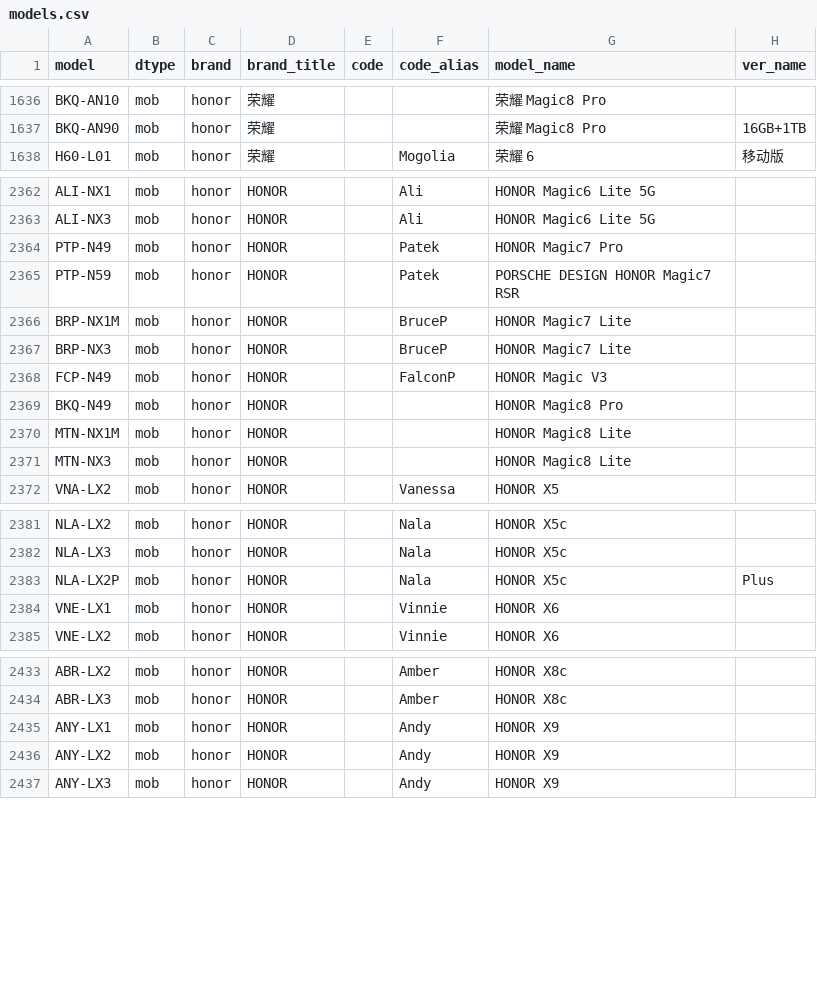
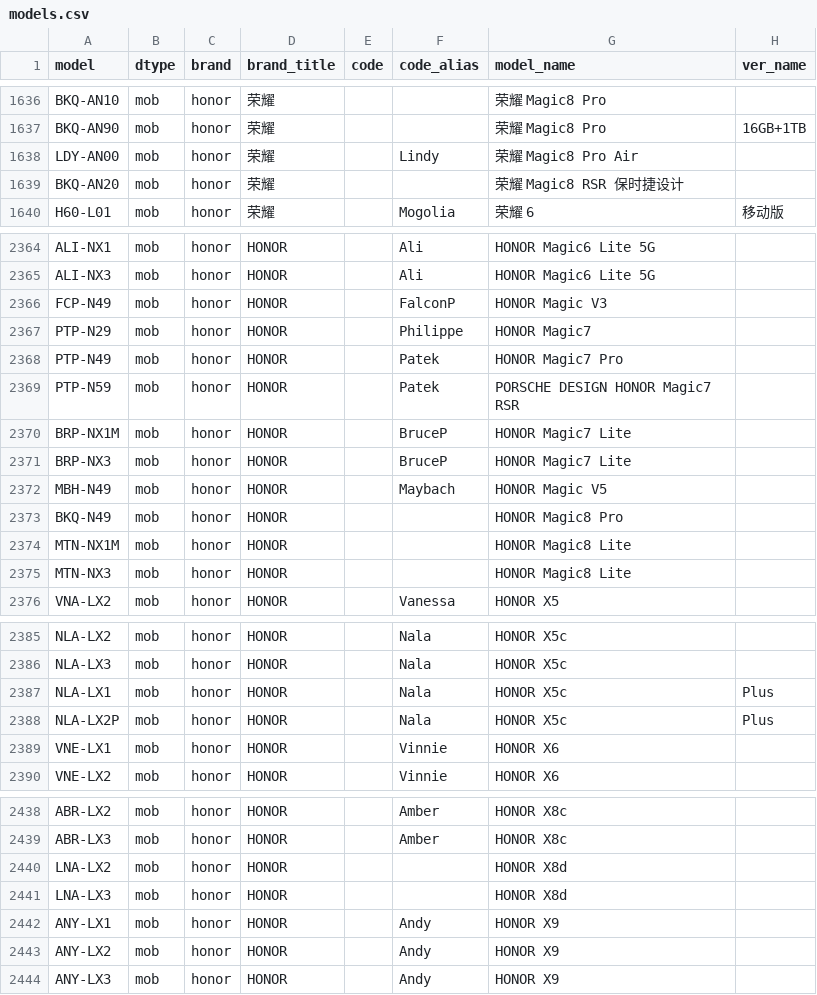
Before and after one commit to KHwang9883/MobileModels-csv, a CSV file: models.csv, drawn as a sheet; only a part is shown, gaps mark what is left out.

Commit message:
Sync with MobileModels dbacc5f52978fc7e5053b0ce7a308ecdf3ef3309

```diff
--- a/models.csv
+++ b/models.csv
@@ -1637,2 +1637,4 @@ BKQ-AN10,mob,honor,荣耀,,,荣耀 Magic8 Pro,
 BKQ-AN90,mob,honor,荣耀,,,荣耀 Magic8 Pro,16GB+1TB
+LDY-AN00,mob,honor,荣耀,,Lindy,荣耀 Magic8 Pro Air,
+BKQ-AN20,mob,honor,荣耀,,,荣耀 Magic8 RSR 保时捷设计,
 H60-L01,mob,honor,荣耀,,Mogolia,荣耀 6,移动版
@@ -2363,2 +2365,4 @@ ALI-NX1,mob,honor,HONOR,,Ali,HONOR Magic6 Lite 5G,
 ALI-NX3,mob,honor,HONOR,,Ali,HONOR Magic6 Lite 5G,
+FCP-N49,mob,honor,HONOR,,FalconP,HONOR Magic V3,
+PTP-N29,mob,honor,HONOR,,Philippe,HONOR Magic7,
 PTP-N49,mob,honor,HONOR,,Patek,HONOR Magic7 Pro,
@@ -2367,3 +2371,3 @@ BRP-NX1M,mob,honor,HONOR,,BruceP,HONOR Magic7 Lite,
 BRP-NX3,mob,honor,HONOR,,BruceP,HONOR Magic7 Lite,
-FCP-N49,mob,honor,HONOR,,FalconP,HONOR Magic V3,
+MBH-N49,mob,honor,HONOR,,Maybach,HONOR Magic V5,
 BKQ-N49,mob,honor,HONOR,,,HONOR Magic8 Pro,
@@ -2382,2 +2386,3 @@ NLA-LX2,mob,honor,HONOR,,Nala,HONOR X5c,
 NLA-LX3,mob,honor,HONOR,,Nala,HONOR X5c,
+NLA-LX1,mob,honor,HONOR,,Nala,HONOR X5c,Plus
 NLA-LX2P,mob,honor,HONOR,,Nala,HONOR X5c,Plus
@@ -2434,2 +2439,4 @@ ABR-LX2,mob,honor,HONOR,,Amber,HONOR X8c,
 ABR-LX3,mob,honor,HONOR,,Amber,HONOR X8c,
+LNA-LX2,mob,honor,HONOR,,,HONOR X8d,
+LNA-LX3,mob,honor,HONOR,,,HONOR X8d,
 ANY-LX1,mob,honor,HONOR,,Andy,HONOR X9,
```
Also changed, not shown: 1 other file.
